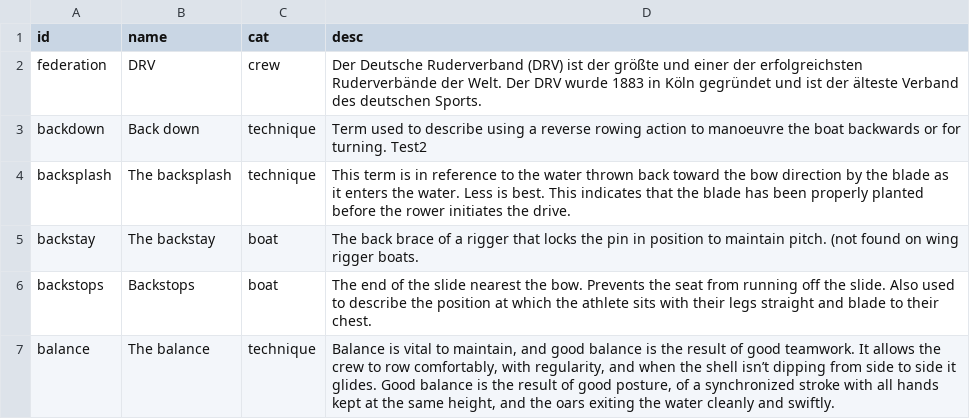
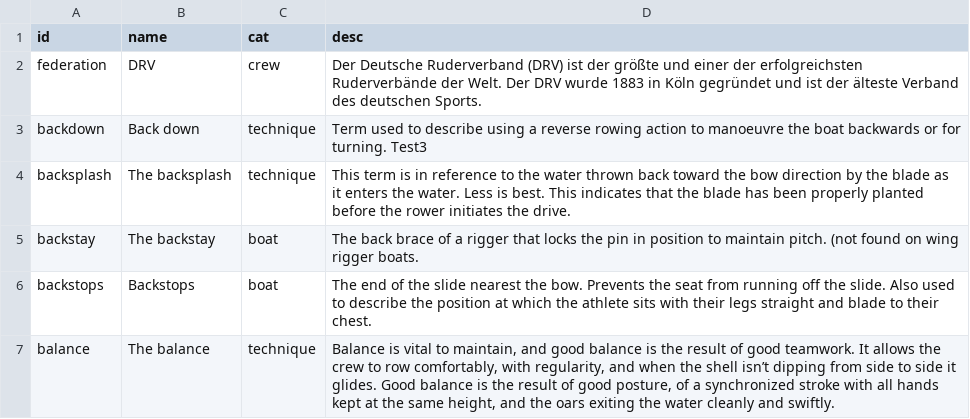
Before and after one commit to DoYouSpeakRowing/DoYouSpeakRowing.github.io, a CSV file: src/dico-de.csv, drawn as a sheet; only a part is shown.

Commit message:
test ubuntu3

```diff
--- a/src/dico-de.csv
+++ b/src/dico-de.csv
@@ -2,3 +2,3 @@ id,name,cat,desc
 federation,DRV,crew,Der Deutsche Ruderverband (DRV) ist der größte und einer der erfolgreichsten Ruderverbände der Welt. Der DRV wurde 1883 in Köln gegründet und ist der älteste Verband des deutschen Sports.
-backdown,Back down,technique,Term used to describe using a reverse rowing action to manoeuvre the boat backwards or for turning. Test2
+backdown,Back down,technique,Term used to describe using a reverse rowing action to manoeuvre the boat backwards or for turning. Test3
 backsplash,The backsplash,technique,This term is in reference to the water thrown back toward the bow direction by the blade as it enters the water. Less is best. This indicates that the blade has been properly planted before the rower initiates the drive.
```
